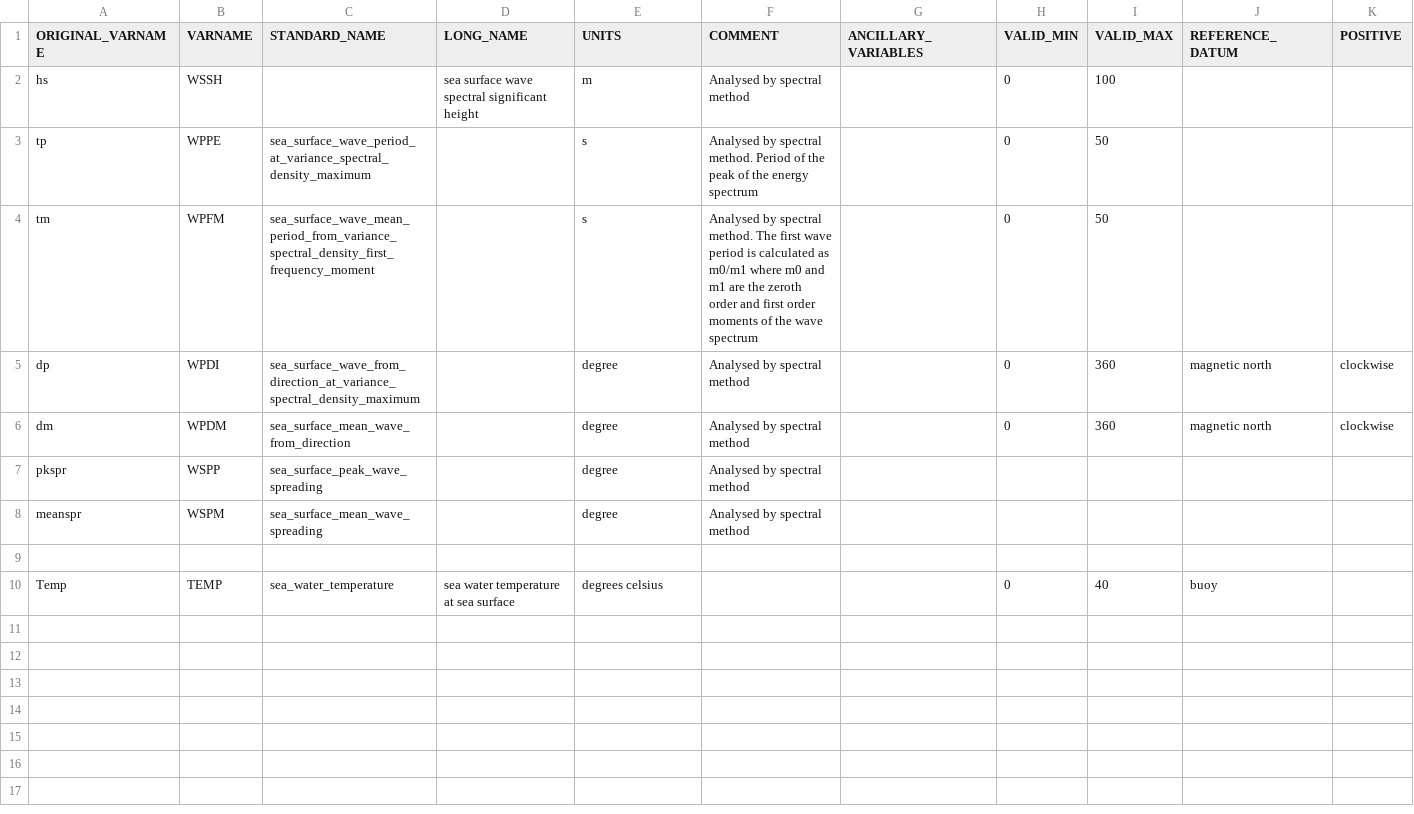
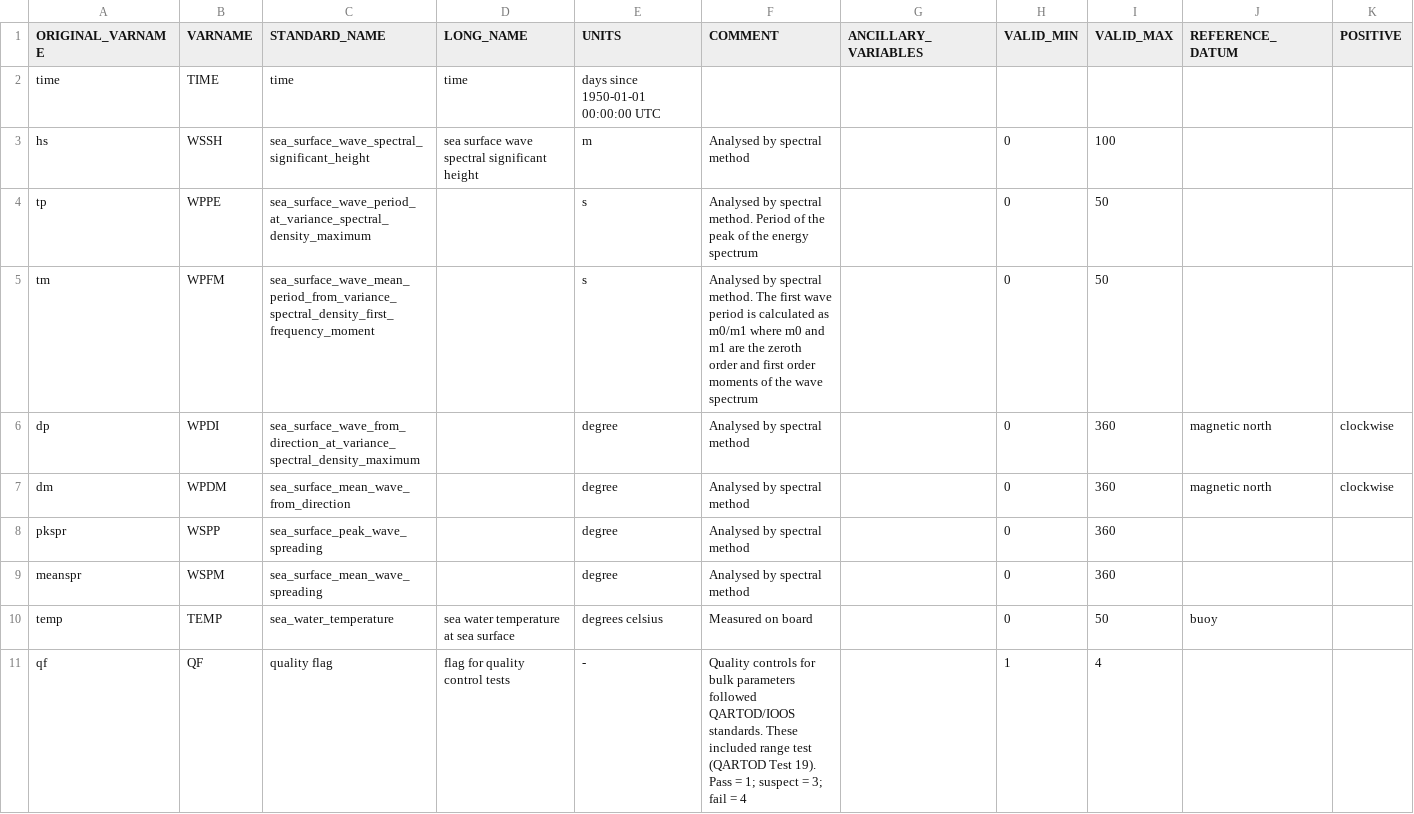
Before and after one commit to mcuttler/wavebuoy_tools, a CSV file: SofarSpotter/spotter_wave_parameters_mapping.csv, drawn as a sheet.

Commit message:
updata mapping parameters file - aligns with AODN buoy archive

```diff
--- a/SofarSpotter/spotter_wave_parameters_mapping.csv
+++ b/SofarSpotter/spotter_wave_parameters_mapping.csv
@@ -1,3 +1,4 @@
 ORIGINAL_VARNAME,VARNAME,STANDARD_NAME,LONG_NAME,UNITS,COMMENT,ANCILLARY_VARIABLES,VALID_MIN,VALID_MAX,REFERENCE_DATUM,POSITIVE
-hs,WSSH,,sea surface wave spectral significant height,m,Analysed by spectral method,,0,100,,
+time,TIME,time,time,days since 1950-01-01 00:00:00 UTC,,,,,,
+hs,WSSH,sea_surface_wave_spectral_significant_height,sea surface wave spectral significant height,m,Analysed by spectral method,,0,100,,
 tp,WPPE,sea_surface_wave_period_at_variance_spectral_density_maximum,,s,Analysed by spectral method. Period of the peak of the energy spectrum,,0,50,,
@@ -6,5 +7,5 @@ dp,WPDI,sea_surface_wave_from_direction_at_variance_spectral_density_maximum,,de
 dm,WPDM,sea_surface_mean_wave_from_direction,,degree,Analysed by spectral method,,0,360,magnetic north,clockwise
-pkspr,WSPP,sea_surface_peak_wave_spreading,,degree,Analysed by spectral method,,,,,
-meanspr,WSPM,sea_surface_mean_wave_spreading,,degree,Analysed by spectral method,,,,,
-,,,,,,,,,,
-Temp,TEMP,sea_water_temperature,sea water temperature at sea surface,degrees celsius,,,0,40,buoy,
+pkspr,WSPP,sea_surface_peak_wave_spreading,,degree,Analysed by spectral method,,0,360,,
+meanspr,WSPM,sea_surface_mean_wave_spreading,,degree,Analysed by spectral method,,0,360,,
+temp,TEMP,sea_water_temperature,sea water temperature at sea surface,degrees celsius,Measured on board ,,0,50,buoy,
+qf,QF,quality flag,flag for quality control tests,-,Quality controls for bulk parameters followed QARTOD/IOOS standards. These included range test (QARTOD Test 19). Pass = 1; suspect = 3; fail = 4 ,,1,4,,
```
